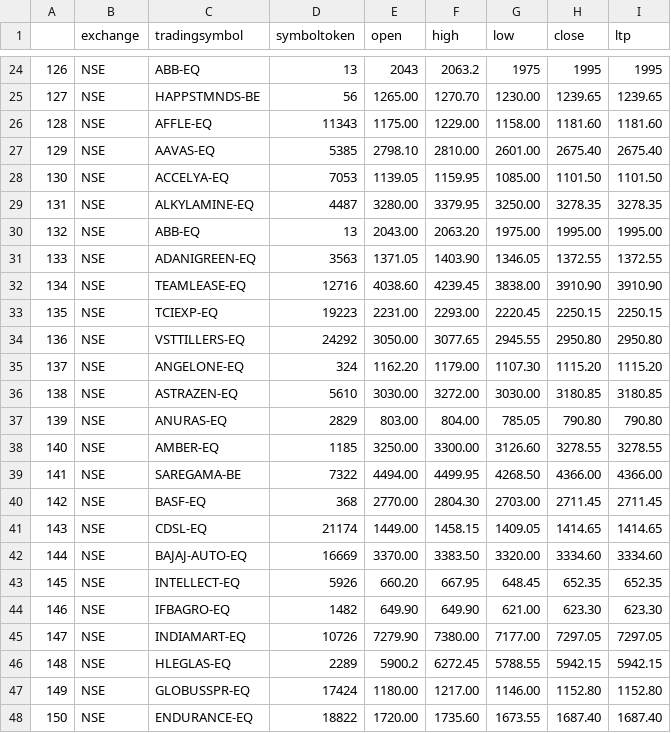
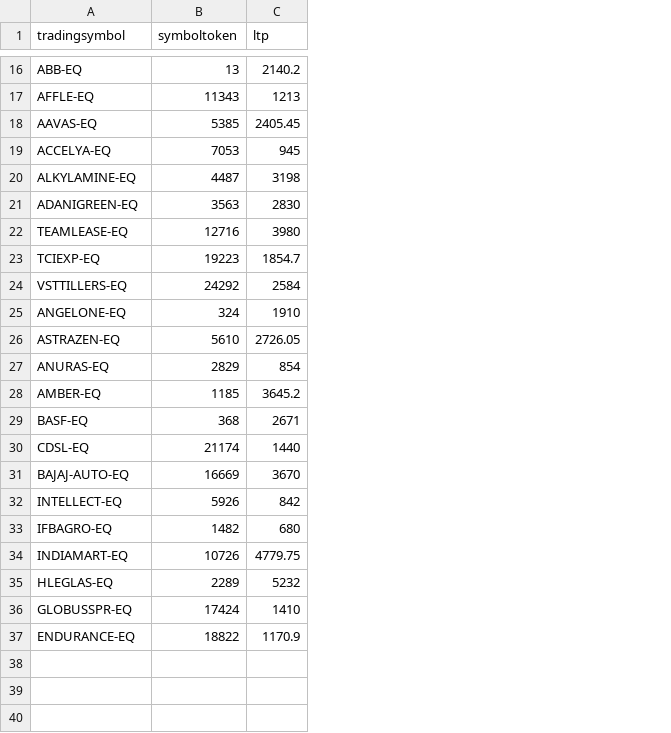
Before and after one commit to ashok7665/cpr-selection, a CSV file: list_fu.csv, drawn as a sheet; only a part is shown, gaps mark what is left out; removed rows and columns are numbered as before the commit, all else as after; the diff covers the shown part only; the diff names each change by its address in the sheet, - before the commit and + after, or states it on an @@ line.

```diff
--- a/list_fu.csv
+++ b/list_fu.csv
-column A, row 24: 126; rows 26-29: 128 | 129 | 130 | 131; rows 31-38: 133 | 134 | 135 | 136 | 137 | 138 | 139 | 140; rows 40-48: 142 | 143 | 144 | 145 | 146 | 147 | 148 | 149 | 150
-column B (exchange), row 24: NSE; rows 26-29: all NSE; rows 31-38: all NSE; rows 40-48: all NSE
-column E (open), row 24: 2043; rows 26-29: 1175.00 | 2798.10 | 1139.05 | 3280.00; rows 31-38: 1371.05 | 4038.60 | 2231.00 | 3050.00 | 1162.20 | 3030.00 | 803.00 | 3250.00; rows 40-48: 2770.00 | 1449.00 | 3370.00 | 660.20 | 649.90 | 7279.90 | 5900.2 | 1180.00 | 1720.00
-column F (high), row 24: 2063.2; rows 26-29: 1229.00 | 2810.00 | 1159.95 | 3379.95; rows 31-38: 1403.90 | 4239.45 | 2293.00 | 3077.65 | 1179.00 | 3272.00 | 804.00 | 3300.00; rows 40-48: 2804.30 | 1458.15 | 3383.50 | 667.95 | 649.90 | 7380.00 | 6272.45 | 1217.00 | 1735.60
-column G (low), row 24: 1975; rows 26-29: 1158.00 | 2601.00 | 1085.00 | 3250.00; rows 31-38: 1346.05 | 3838.00 | 2220.45 | 2945.55 | 1107.30 | 3030.00 | 785.05 | 3126.60; rows 40-48: 2703.00 | 1409.05 | 3320.00 | 648.45 | 621.00 | 7177.00 | 5788.55 | 1146.00 | 1673.55
-column H (close), row 24: 1995; rows 26-29: 1181.60 | 2675.40 | 1101.50 | 3278.35; rows 31-38: 1372.55 | 3910.90 | 2250.15 | 2950.80 | 1115.20 | 3180.85 | 790.80 | 3278.55; rows 40-48: 2711.45 | 1414.65 | 3334.60 | 652.35 | 623.30 | 7297.05 | 5942.15 | 1152.80 | 1687.40
-C16 (ltp): 1995
+C16 (ltp): 2140.2
-row 25: 127 | NSE | HAPPSTMNDS-BE | 56 | 1265.00 | 1270.70 | 1230.00 | 1239.65 | 1239.65
-C17 (ltp): 1181.60
+C17 (ltp): 1213
-C18 (ltp): 2675.40
+C18 (ltp): 2405.45
-C19 (ltp): 1101.50
+C19 (ltp): 945
-C20 (ltp): 3278.35
+C20 (ltp): 3198
-row 30: 132 | NSE | ABB-EQ | 13 | 2043.00 | 2063.20 | 1975.00 | 1995.00 | 1995.00
-C21 (ltp): 1372.55
+C21 (ltp): 2830
-C22 (ltp): 3910.90
+C22 (ltp): 3980
-C23 (ltp): 2250.15
+C23 (ltp): 1854.7
-C24 (ltp): 2950.80
+C24 (ltp): 2584
-C25 (ltp): 1115.20
+C25 (ltp): 1910
-C26 (ltp): 3180.85
+C26 (ltp): 2726.05
-C27 (ltp): 790.80
+C27 (ltp): 854
-C28 (ltp): 3278.55
+C28 (ltp): 3645.2
-row 39: 141 | NSE | SAREGAMA-BE | 7322 | 4494.00 | 4499.95 | 4268.50 | 4366.00 | 4366.00
-C29 (ltp): 2711.45
+C29 (ltp): 2671
-C30 (ltp): 1414.65
+C30 (ltp): 1440
-C31 (ltp): 3334.60
+C31 (ltp): 3670
-C32 (ltp): 652.35
+C32 (ltp): 842
-C33 (ltp): 623.30
+C33 (ltp): 680
-C34 (ltp): 7297.05
+C34 (ltp): 4779.75
-C35 (ltp): 5942.15
+C35 (ltp): 5232
-C36 (ltp): 1152.80
+C36 (ltp): 1410
-C37 (ltp): 1687.40
+C37 (ltp): 1170.9
```
Also changed, not shown: 8 removed rows and 18 edited cells elsewhere in this file, 1 other file.
